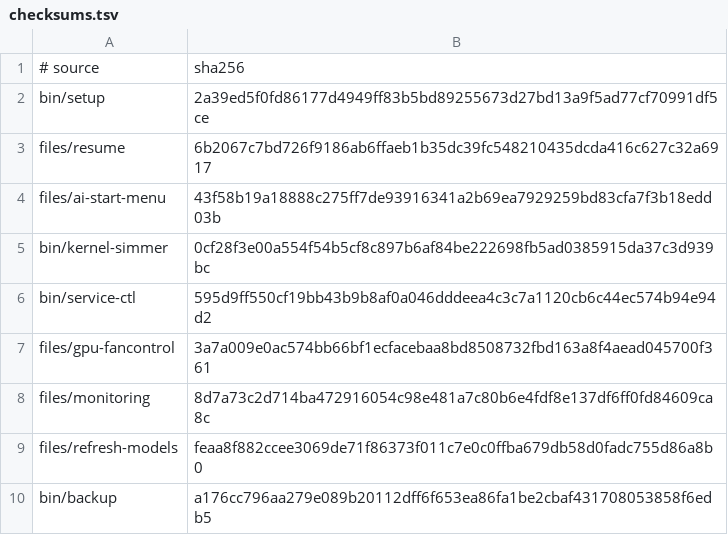
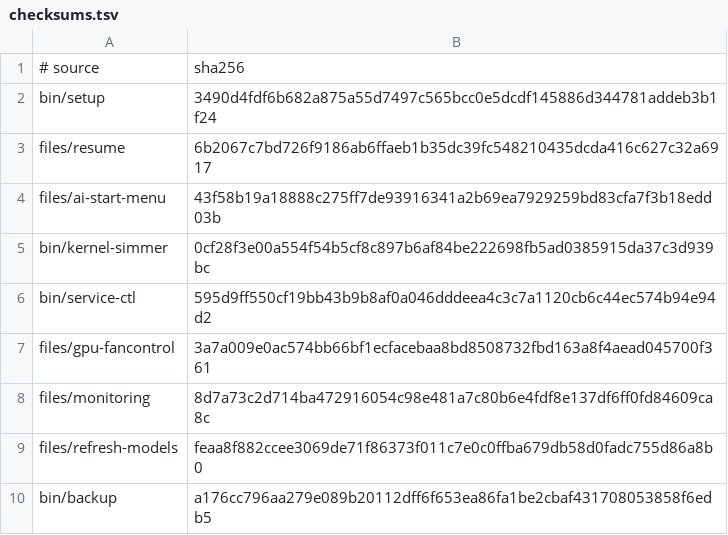
Before and after one commit to LPFchan/setup, a TSV file: checksums.tsv, drawn as a sheet.

```diff
--- a/checksums.tsv
+++ b/checksums.tsv
@@ -1,3 +1,3 @@
 # source	sha256
-bin/setup	2a39ed5f0fd86177d4949ff83b5bd89255673d27bd13a9f5ad77cf70991df5ce
+bin/setup	3490d4fdf6b682a875a55d7497c565bcc0e5dcdf145886d344781addeb3b1f24
 files/resume	6b2067c7bd726f9186ab6ffaeb1b35dc39fc548210435dcda416c627c32a6917
```
Also changed, not shown: 1 other file.
